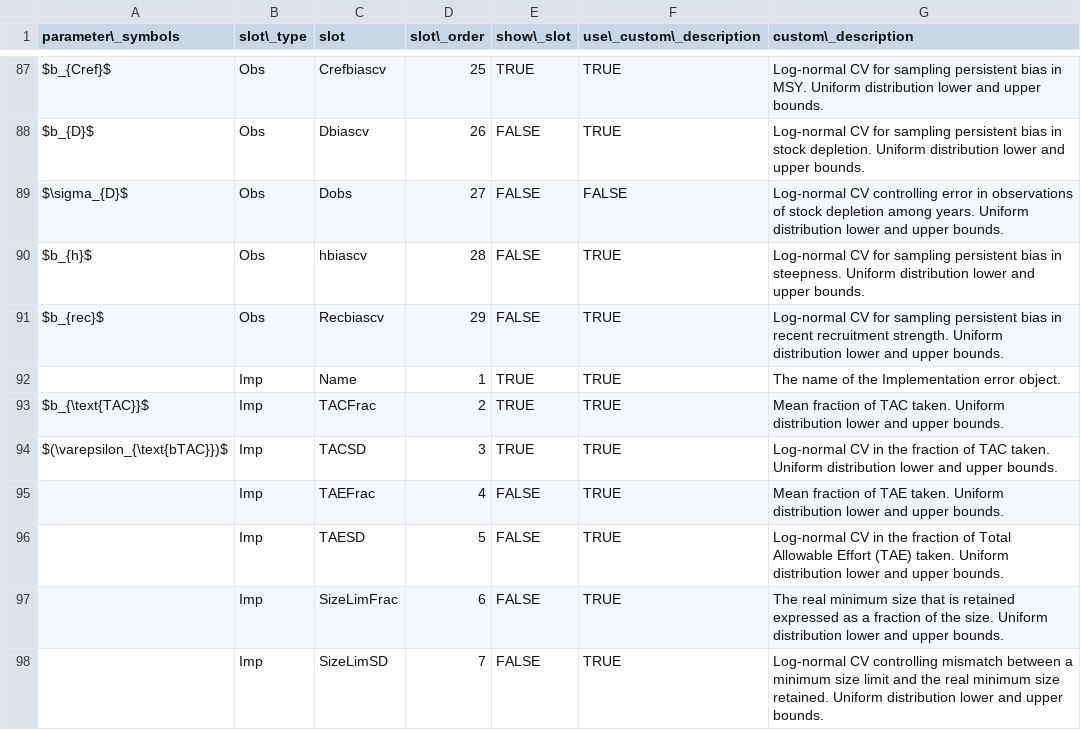
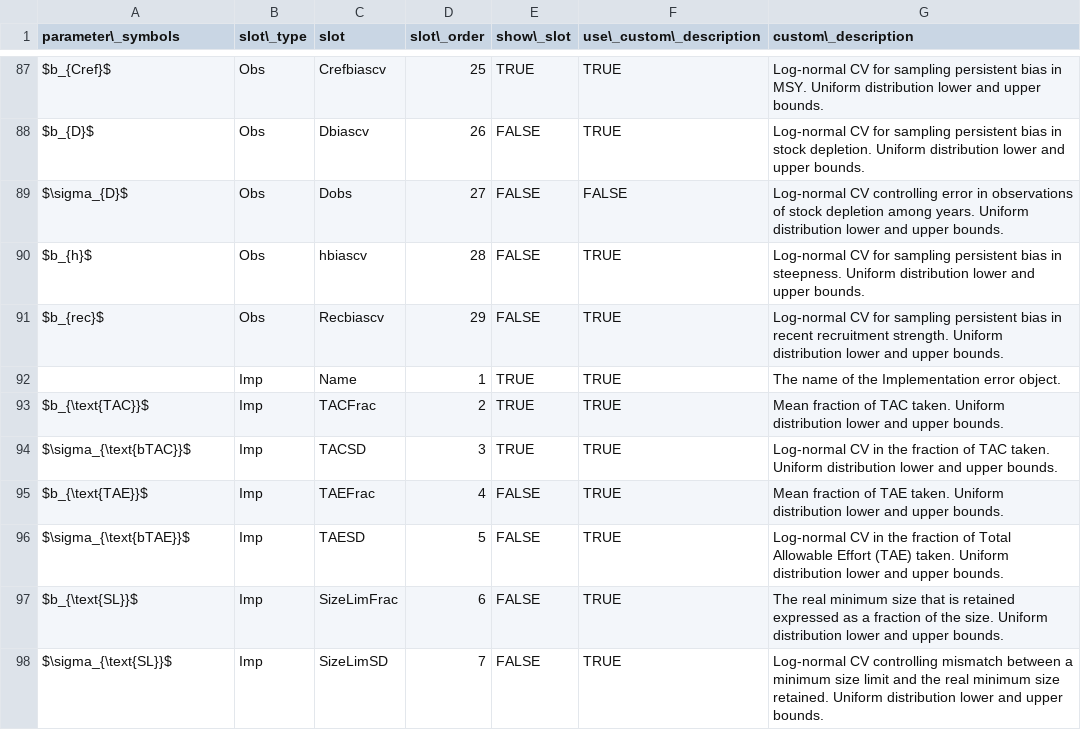
Before and after one commit to pbs-assess/ggmse, a CSV file: inst/alt-slot-descriptions.csv, drawn as a sheet; only a part is shown, gaps mark what is left out.

Commit message:
Update Imp parameter symbols in slot description csv

```diff
--- a/inst/alt-slot-descriptions.csv
+++ b/inst/alt-slot-descriptions.csv
@@ -93,6 +93,6 @@ $b_{rec}$,Obs,Recbiascv,29,FALSE,TRUE,Log-normal CV for sampling persistent bias
 $b_{\text{TAC}}$,Imp,TACFrac,2,TRUE,TRUE,Mean fraction of TAC taken. Uniform distribution lower and upper bounds.
-$(\varepsilon_{\text{bTAC}})$,Imp,TACSD,3,TRUE,TRUE,Log-normal CV in the fraction of TAC taken. Uniform distribution lower and upper bounds.
-,Imp,TAEFrac,4,FALSE,TRUE,Mean fraction of TAE taken. Uniform distribution lower and upper bounds.
-,Imp,TAESD,5,FALSE,TRUE,Log-normal CV in the fraction of Total Allowable Effort (TAE) taken. Uniform distribution lower and upper bounds.
-,Imp,SizeLimFrac,6,FALSE,TRUE,The real minimum size that is retained expressed as a fraction of the size. Uniform distribution lower and upper bounds.
-,Imp,SizeLimSD,7,FALSE,TRUE,Log-normal CV controlling mismatch between a minimum size limit and the real minimum size retained. Uniform distribution lower and upper bounds.
+$\sigma_{\text{bTAC}}$,Imp,TACSD,3,TRUE,TRUE,Log-normal CV in the fraction of TAC taken. Uniform distribution lower and upper bounds.
+$b_{\text{TAE}}$,Imp,TAEFrac,4,FALSE,TRUE,Mean fraction of TAE taken. Uniform distribution lower and upper bounds.
+$\sigma_{\text{bTAE}}$,Imp,TAESD,5,FALSE,TRUE,Log-normal CV in the fraction of Total Allowable Effort (TAE) taken. Uniform distribution lower and upper bounds.
+$b_{\text{SL}}$,Imp,SizeLimFrac,6,FALSE,TRUE,The real minimum size that is retained expressed as a fraction of the size. Uniform distribution lower and upper bounds.
+$\sigma_{\text{SL}}$,Imp,SizeLimSD,7,FALSE,TRUE,Log-normal CV controlling mismatch between a minimum size limit and the real minimum size retained. Uniform distribution lower and upper bounds.
```
